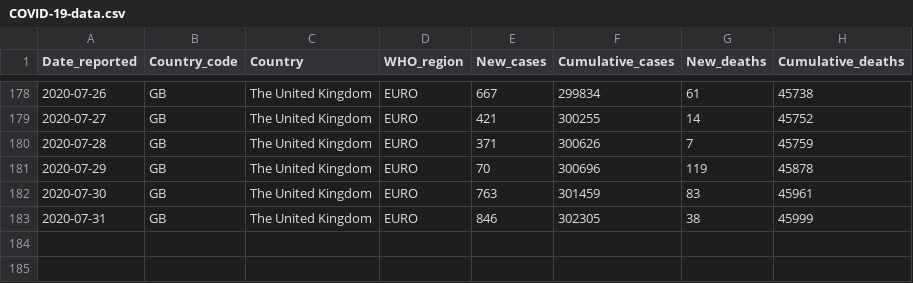
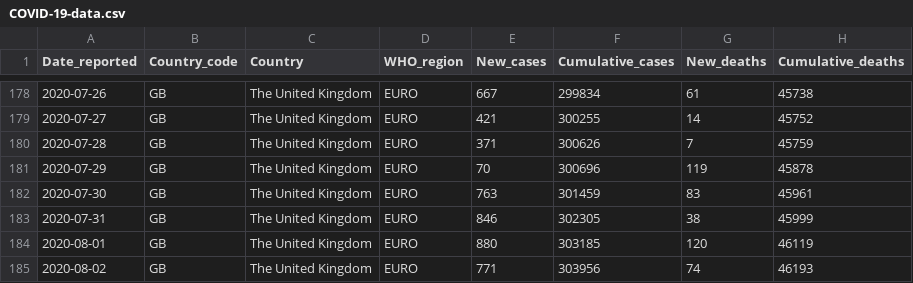
Before and after one commit to rnsavinelli/covid-19, a CSV file: dashboards/The_United_Kingdom/COVID-19-data.csv, drawn as a sheet; only a part is shown, gaps mark what is left out.

```diff
--- a/dashboards/The_United_Kingdom/COVID-19-data.csv
+++ b/dashboards/The_United_Kingdom/COVID-19-data.csv
@@ -183 +183,3 @@ Date_reported, Country_code, Country, WHO_region, New_cases, Cumulative_cases, N
 2020-07-31,GB,The United Kingdom,EURO,846,302305,38,45999
+2020-08-01,GB,The United Kingdom,EURO,880,303185,120,46119
+2020-08-02,GB,The United Kingdom,EURO,771,303956,74,46193
```
Also changed, not shown: dashboards/COVID-19-global-cases.csv, dashboards/COVID-19-global-deaths.csv, 45 other files.
